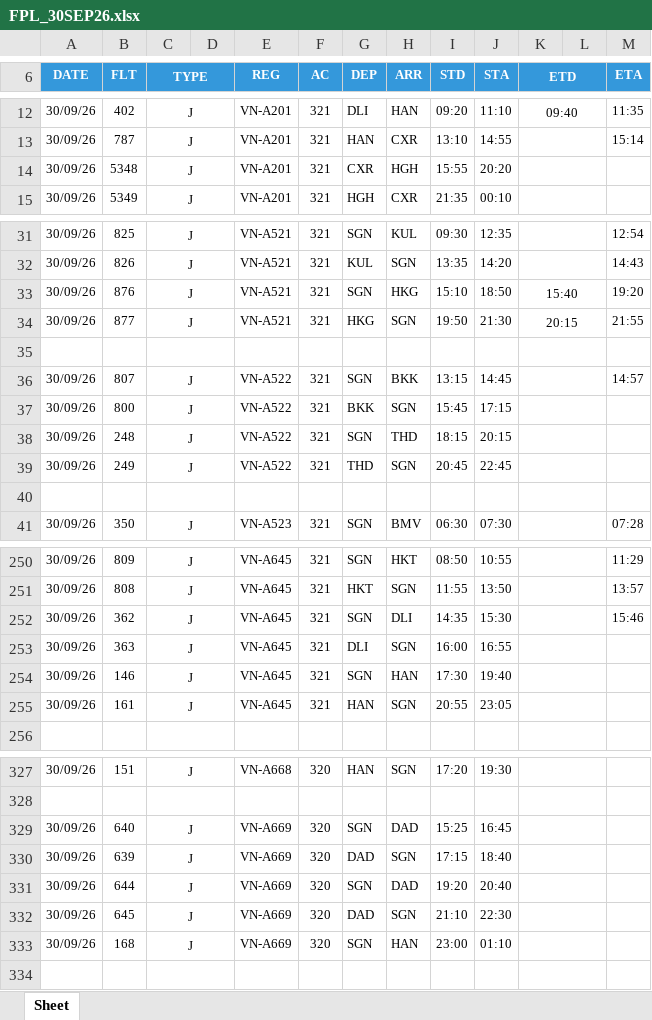
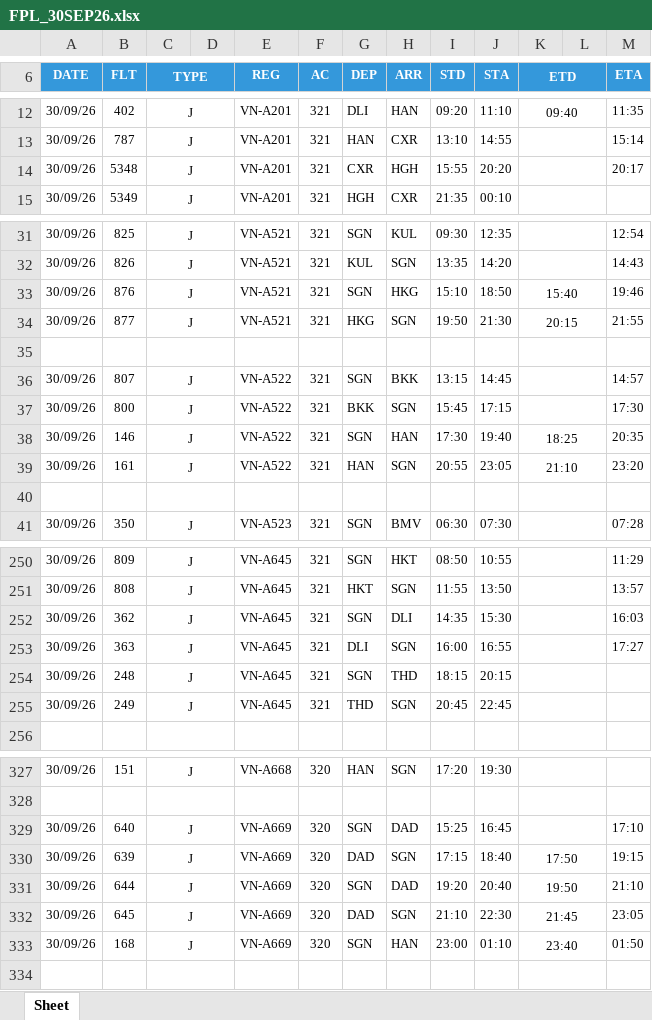
Before and after one commit to tlgsvj/lc, an Excel workbook: Data/FlightPlan/FPL_30SEP26.xlsx, sheet Sheet, drawn as a sheet; only a part is shown, gaps mark what is left out; values as stored, in another font and other column widths than the file's, no borders; charts and pictures not drawn; removed rows and columns are numbered as before the commit, all else as after; the diff covers the shown part only; the diff names each change by its address in the sheet, - before the commit and + after, or states it on an @@ line.

Commit message:
Update FPL_30SEP26.xlsx

```diff
--- a/Data/FlightPlan/FPL_30SEP26.xlsx (sheet Sheet)
+++ b/Data/FlightPlan/FPL_30SEP26.xlsx (sheet Sheet)
-M14 (ETA): (empty)
+M14 (ETA): 20:17
-M33 (ETA): 19:20
+M33 (ETA): 19:46
-M37 (ETA): (empty)
+M37 (ETA): 17:30
-row 38: 30/09/26 | 248 | J |  | VN-A522 | 321 | SGN | THD | 18:15 | 20:15
+row 38: 30/09/26 | 146 | J |  | VN-A522 | 321 | SGN | HAN | 17:30 | 19:40 | 18:25 |  | 20:35
-B39 (FLT): 249
+B39 (FLT): 161
-G39 (DEP): THD
+G39 (DEP): HAN
-I39 (STD): 20:45
+I39 (STD): 20:55
-J39 (STA): 22:45
+J39 (STA): 23:05
-K39 (ETD): (empty)
+K39 (ETD): 21:10
-M39 (ETA): (empty)
+M39 (ETA): 23:20
-M252 (ETA): 15:46
+M252 (ETA): 16:03
-M253 (ETA): (empty)
+M253 (ETA): 17:27
-B254 (FLT): 146
+B254 (FLT): 248
-H254 (ARR): HAN
+H254 (ARR): THD
-I254 (STD): 17:30
+I254 (STD): 18:15
-J254 (STA): 19:40
+J254 (STA): 20:15
-B255 (FLT): 161
+B255 (FLT): 249
-G255 (DEP): HAN
+G255 (DEP): THD
-I255 (STD): 20:55
+I255 (STD): 20:45
-J255 (STA): 23:05
+J255 (STA): 22:45
-M329 (ETA): (empty)
+M329 (ETA): 17:10
-K330 (ETD): (empty)
+K330 (ETD): 17:50
-M330 (ETA): (empty)
+M330 (ETA): 19:15
-K331 (ETD): (empty)
+K331 (ETD): 19:50
-M331 (ETA): (empty)
+M331 (ETA): 21:10
-K332 (ETD): (empty)
+K332 (ETD): 21:45
-M332 (ETA): (empty)
+M332 (ETA): 23:05
-K333 (ETD): (empty)
+K333 (ETD): 23:40
-M333 (ETA): (empty)
+M333 (ETA): 01:50
```
Also changed, not shown: 33 edited cells elsewhere in this sheet.
